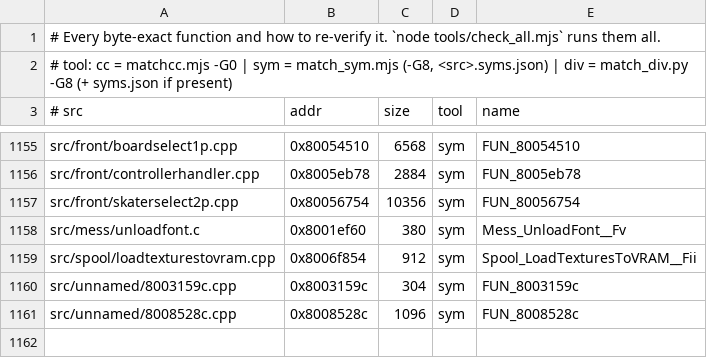
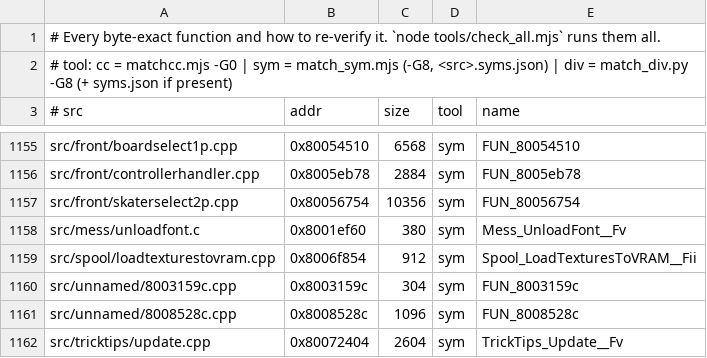
Before and after one commit to LANCommander/THPS, a TSV file: decomp/matched.tsv, drawn as a sheet; only a part is shown, gaps mark what is left out.

```diff
--- a/decomp/matched.tsv
+++ b/decomp/matched.tsv
@@ -1161 +1161,2 @@ src/unnamed/8003159c.cpp	0x8003159c	304	sym	FUN_8003159c
 src/unnamed/8008528c.cpp	0x8008528c	1096	sym	FUN_8008528c
+src/tricktips/update.cpp	0x80072404	2604	sym	TrickTips_Update__Fv
```
Also changed, not shown: decomp/nearmiss.tsv, decomp/progress.csv, 5 other files.
